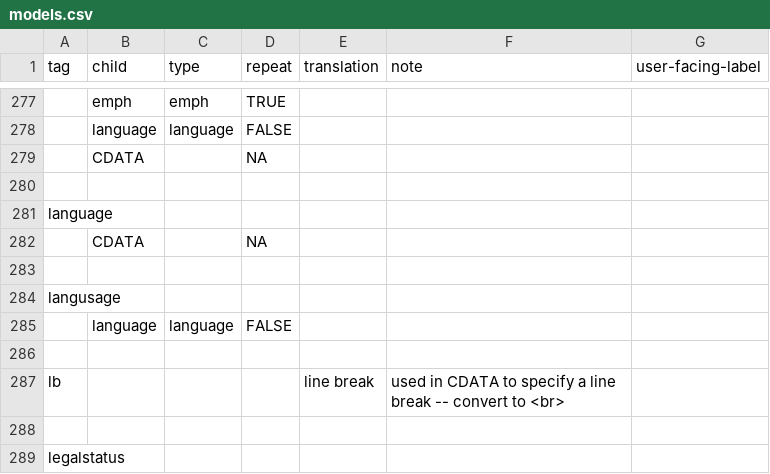
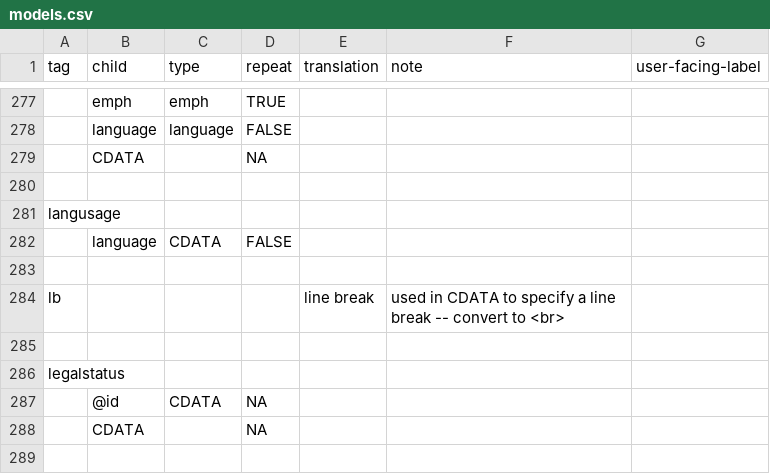
Before and after one commit to nyudlts/fadesign_29-data-model, a CSV file: models.csv, drawn as a sheet; only a part is shown, gaps mark what is left out; the shorter side is filled out with more unchanged rows; removed rows and columns are numbered as before the commit, all else as after; the diff names each change by its address in the sheet, - before the commit and + after, or states it on an @@ line.

Commit message:
removing language model, changing language type to CDATA

```diff
--- a/models.csv
+++ b/models.csv
-row 281: language
-row 282:  | CDATA |  | NA
-row 283: (empty)
-C282 (type): language
+C282 (type): CDATA
```
